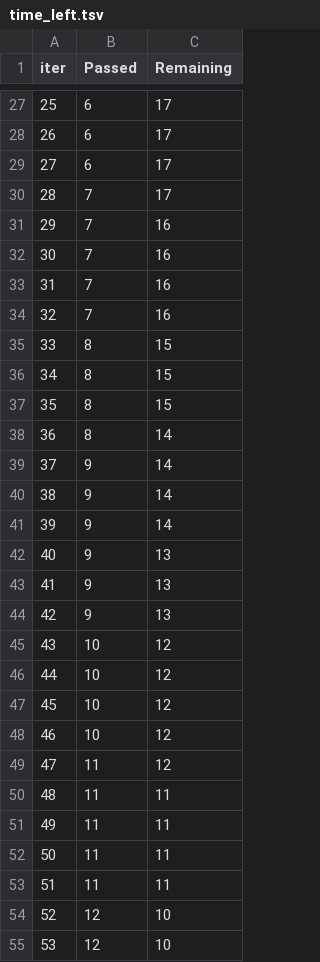
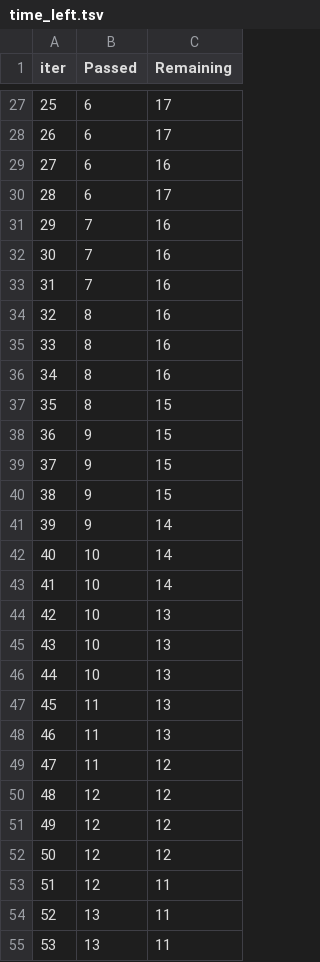
Before and after one commit to nitishbelagali/mlproject14, a TSV file: catboost_info/time_left.tsv, drawn as a sheet; only a part is shown, gaps mark what is left out; the diff covers the shown part only.

```diff
--- a/catboost_info/time_left.tsv
+++ b/catboost_info/time_left.tsv
@@ -28,4 +28,4 @@ iter	Passed	Remaining
 26	6	17
-27	6	17
-28	7	17
+27	6	16
+28	6	17
 29	7	16
@@ -33,23 +33,23 @@ iter	Passed	Remaining
 31	7	16
-32	7	16
-33	8	15
-34	8	15
+32	8	16
+33	8	16
+34	8	16
 35	8	15
-36	8	14
-37	9	14
-38	9	14
+36	9	15
+37	9	15
+38	9	15
 39	9	14
-40	9	13
-41	9	13
-42	9	13
-43	10	12
-44	10	12
-45	10	12
-46	10	12
+40	10	14
+41	10	14
+42	10	13
+43	10	13
+44	10	13
+45	11	13
+46	11	13
 47	11	12
-48	11	11
-49	11	11
-50	11	11
-51	11	11
-52	12	10
-53	12	10
+48	12	12
+49	12	12
+50	12	12
+51	12	11
+52	13	11
+53	13	11
```
Also changed, not shown: 89 edited cells elsewhere in this file, 3 other files.
